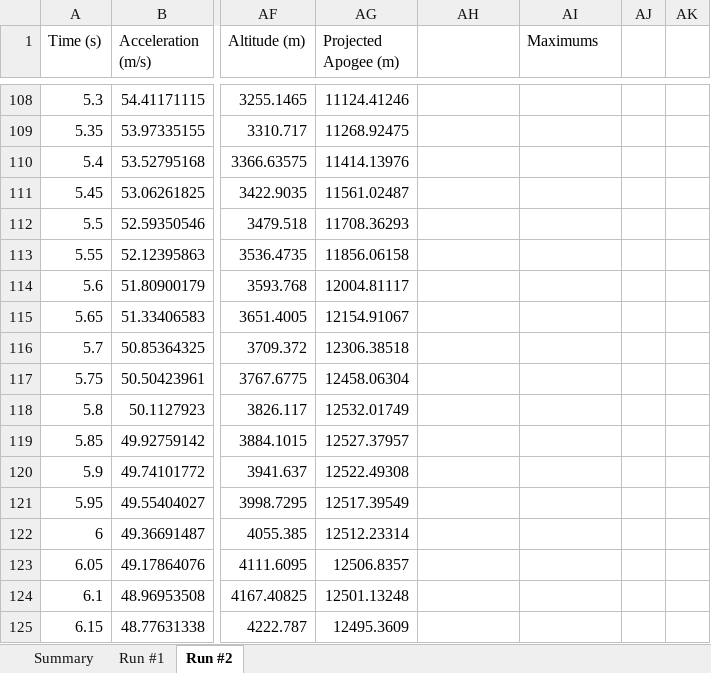
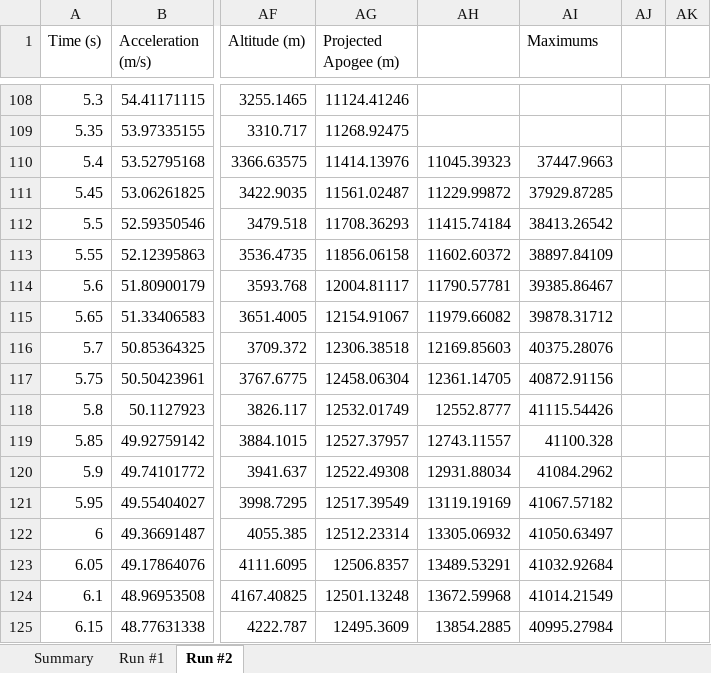
Before and after one commit to UAH-IREC/IREC-ROCSIM, an Excel workbook: Output/sim 27-Oct-2017 16-08-57.xlsx, sheet Run #2, drawn as a sheet; only a part is shown, gaps mark what is left out; values as stored, in another font and other column widths than the file's, no borders; charts and pictures not drawn; the diff covers the shown part only; the diff names each change by its address in the sheet, - before the commit and + after, or states it on an @@ line.

Commit message:
More outputs

```diff
--- a/Output/sim 27-Oct-2017 16-08-57.xlsx (sheet Run #2)
+++ b/Output/sim 27-Oct-2017 16-08-57.xlsx (sheet Run #2)
-AH110: (empty)
+AH110: 11045.39323
-AI110 (Maximums): (empty)
+AI110 (Maximums): 37447.9663
-AH111: (empty)
+AH111: 11229.99872
-AI111 (Maximums): (empty)
+AI111 (Maximums): 37929.87285
-AH112: (empty)
+AH112: 11415.74184
-AI112 (Maximums): (empty)
+AI112 (Maximums): 38413.26542
-AH113: (empty)
+AH113: 11602.60372
-AI113 (Maximums): (empty)
+AI113 (Maximums): 38897.84109
-AH114: (empty)
+AH114: 11790.57781
-AI114 (Maximums): (empty)
+AI114 (Maximums): 39385.86467
-AH115: (empty)
+AH115: 11979.66082
-AI115 (Maximums): (empty)
+AI115 (Maximums): 39878.31712
-AH116: (empty)
+AH116: 12169.85603
-AI116 (Maximums): (empty)
+AI116 (Maximums): 40375.28076
-AH117: (empty)
+AH117: 12361.14705
-AI117 (Maximums): (empty)
+AI117 (Maximums): 40872.91156
-AH118: (empty)
+AH118: 12552.8777
-AI118 (Maximums): (empty)
+AI118 (Maximums): 41115.54426
-AH119: (empty)
+AH119: 12743.11557
-AI119 (Maximums): (empty)
+AI119 (Maximums): 41100.328
-AH120: (empty)
+AH120: 12931.88034
-AI120 (Maximums): (empty)
+AI120 (Maximums): 41084.2962
-AH121: (empty)
+AH121: 13119.19169
-AI121 (Maximums): (empty)
+AI121 (Maximums): 41067.57182
-AH122: (empty)
+AH122: 13305.06932
-AI122 (Maximums): (empty)
+AI122 (Maximums): 41050.63497
-AH123: (empty)
+AH123: 13489.53291
-AI123 (Maximums): (empty)
+AI123 (Maximums): 41032.92684
-AH124: (empty)
+AH124: 13672.59968
-AI124 (Maximums): (empty)
+AI124 (Maximums): 41014.21549
-AH125: (empty)
+AH125: 13854.2885
-AI125 (Maximums): (empty)
+AI125 (Maximums): 40995.27984
```
Also changed, not shown: 758 edited cells elsewhere in this sheet, charts or pictures, Output/sim 27-Oct-2017 15-54-02.xlsx, Output/sim 27-Oct-2017 16-24-26.xlsx, 1 other file.
